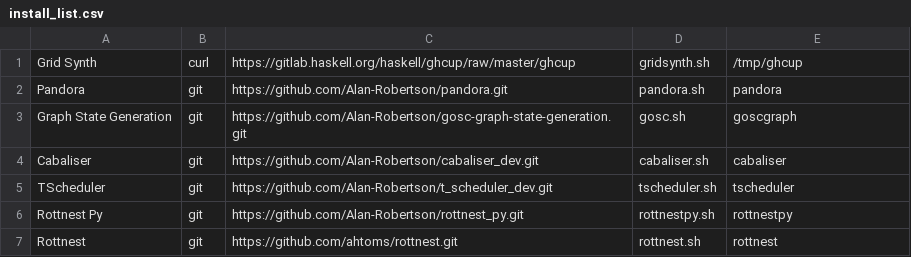
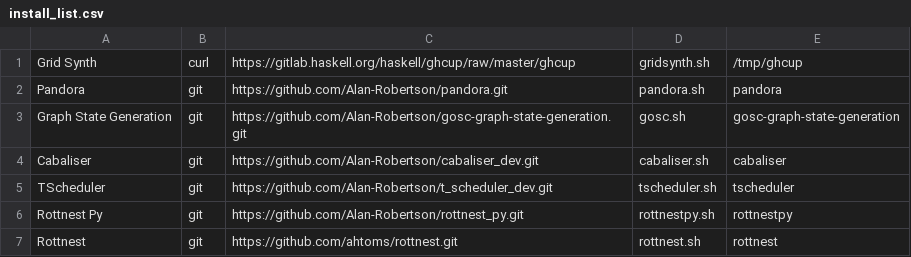
Before and after one commit to QSI-BAQS/rottnest, a CSV file: install_list.csv, drawn as a sheet.

Commit message:
install list was out of date, fixed

```diff
--- a/install_list.csv
+++ b/install_list.csv
@@ -2,3 +2,3 @@ Grid Synth,curl,https://gitlab.haskell.org/haskell/ghcup/raw/master/ghcup,gridsy
 Pandora,git,https://github.com/Alan-Robertson/pandora.git,pandora.sh,pandora
-Graph State Generation,git,https://github.com/Alan-Robertson/gosc-graph-state-generation.git,gosc.sh,goscgraph
+Graph State Generation,git,https://github.com/Alan-Robertson/gosc-graph-state-generation.git,gosc.sh,gosc-graph-state-generation
 Cabaliser,git,https://github.com/Alan-Robertson/cabaliser_dev.git,cabaliser.sh,cabaliser
```
